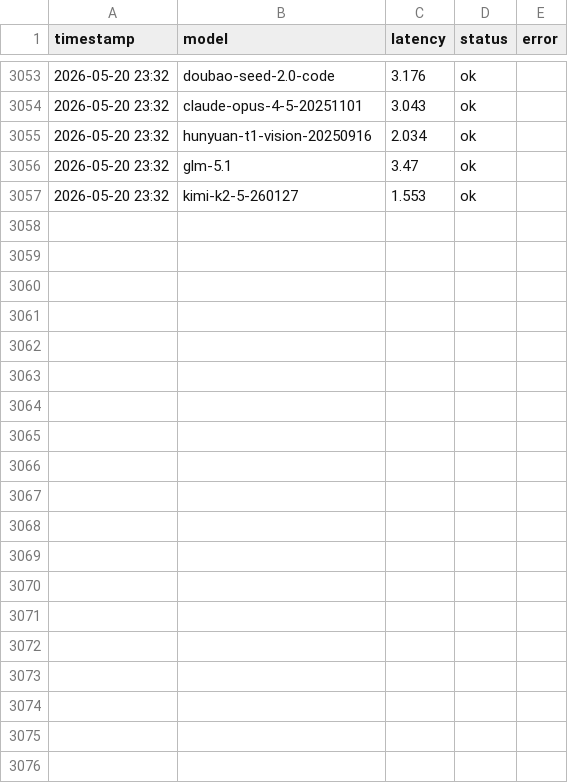
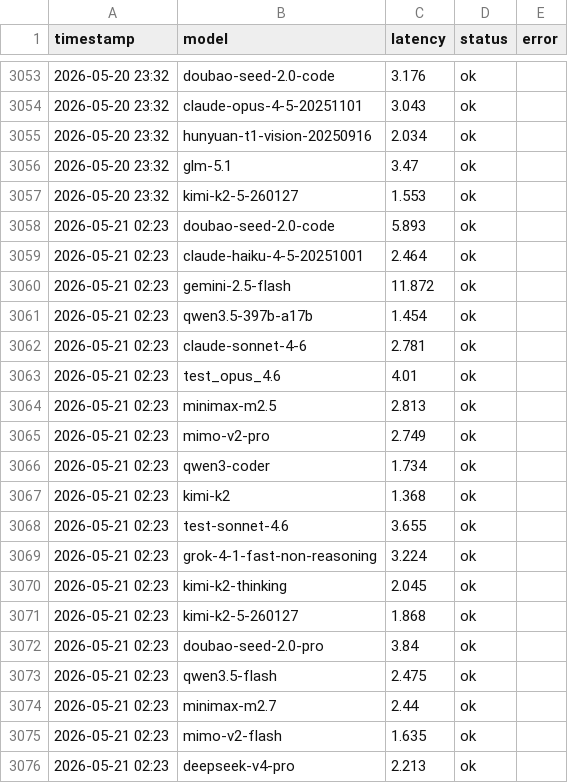
Before and after one commit to rongyinger/api-checker, a CSV file: docs/data.csv, drawn as a sheet; only a part is shown, gaps mark what is left out; the diff covers the shown part only.

```diff
--- a/docs/data.csv
+++ b/docs/data.csv
@@ -3057 +3057,20 @@ timestamp,model,latency,status,error
 2026-05-20 23:32,kimi-k2-5-260127,1.553,ok,
+2026-05-21 02:23,doubao-seed-2.0-code,5.893,ok,
+2026-05-21 02:23,claude-haiku-4-5-20251001,2.464,ok,
+2026-05-21 02:23,gemini-2.5-flash,11.872,ok,
+2026-05-21 02:23,qwen3.5-397b-a17b,1.454,ok,
+2026-05-21 02:23,claude-sonnet-4-6,2.781,ok,
+2026-05-21 02:23,test_opus_4.6,4.01,ok,
+2026-05-21 02:23,minimax-m2.5,2.813,ok,
+2026-05-21 02:23,mimo-v2-pro,2.749,ok,
+2026-05-21 02:23,qwen3-coder,1.734,ok,
+2026-05-21 02:23,kimi-k2,1.368,ok,
+2026-05-21 02:23,test-sonnet-4.6,3.655,ok,
+2026-05-21 02:23,grok-4-1-fast-non-reasoning,3.224,ok,
+2026-05-21 02:23,kimi-k2-thinking,2.045,ok,
+2026-05-21 02:23,kimi-k2-5-260127,1.868,ok,
+2026-05-21 02:23,doubao-seed-2.0-pro,3.84,ok,
+2026-05-21 02:23,qwen3.5-flash,2.475,ok,
+2026-05-21 02:23,minimax-m2.7,2.44,ok,
+2026-05-21 02:23,mimo-v2-flash,1.635,ok,
+2026-05-21 02:23,deepseek-v4-pro,2.213,ok,
```
Also changed, not shown: 18 added rows elsewhere in this file.
